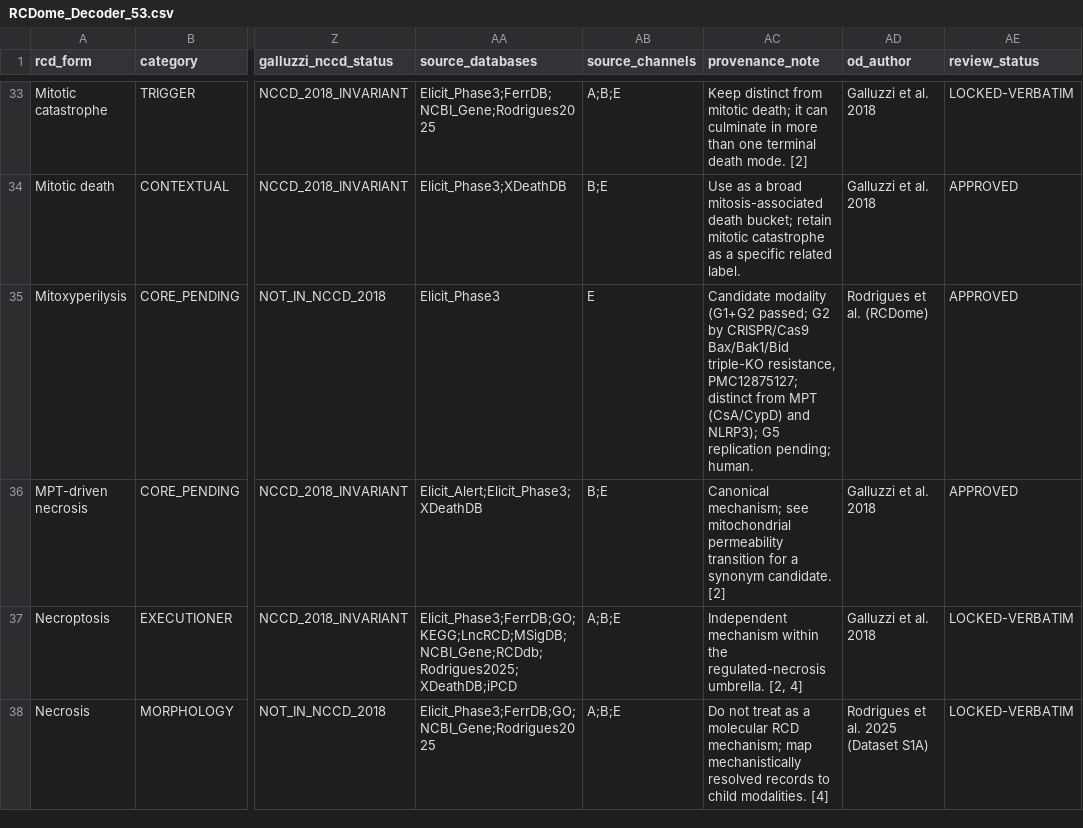
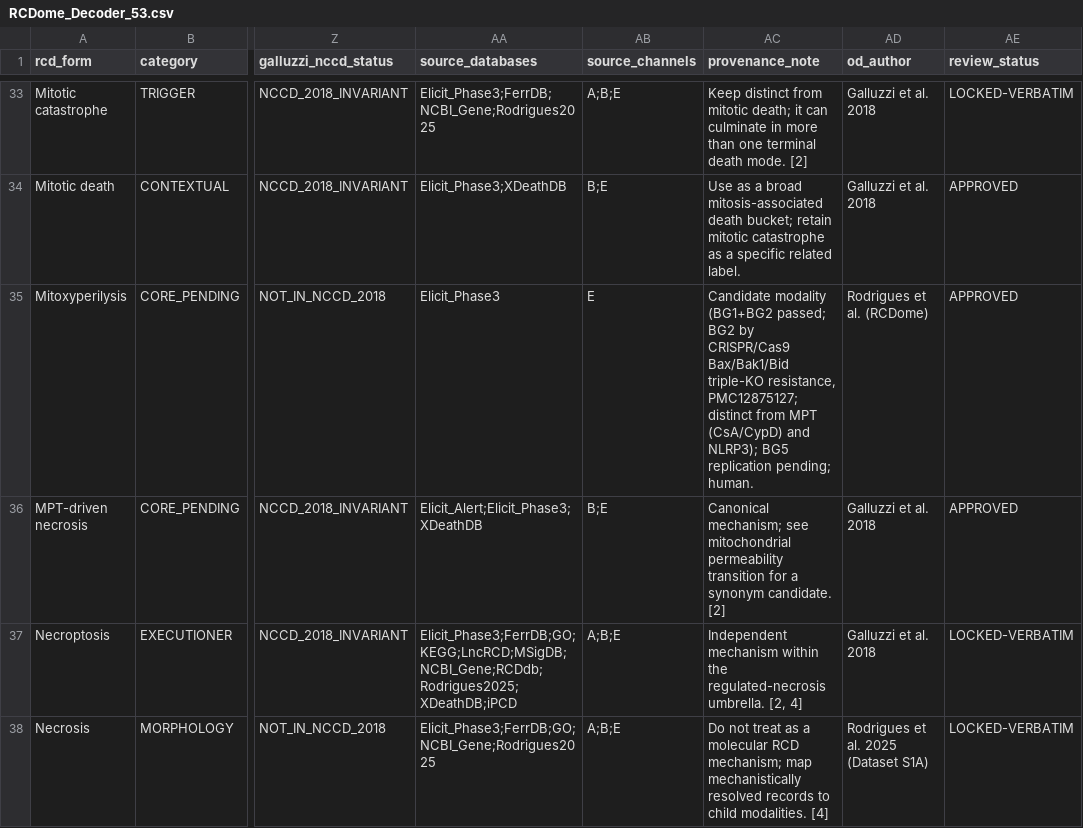
Before and after one commit to BioCancerInformatics/RCDome, a CSV file: data/RCDome_Decoder_53.csv, drawn as a sheet; only a part is shown, gaps mark what is left out; the diff covers the shown part only; the diff names each change by its address in the sheet, - before the commit and + after, or states it on an @@ line.

Commit message:
Decode provenance_note: propagate BG1-BG5 gates + final Entotic/NETotic wording (align to Table S11)

```diff
--- a/data/RCDome_Decoder_53.csv
+++ b/data/RCDome_Decoder_53.csv
-AC35 (provenance_note): Candidate modality (G1+G2 passed; G2 by CRISPR/Cas9 Bax/Bak1/Bid triple-KO resistance, PMC12875127; distinct from MPT (CsA/CypD) and NLRP3); G5 replication pending;…
+AC35 (provenance_note): Candidate modality (BG1+BG2 passed; BG2 by CRISPR/Cas9 Bax/Bak1/Bid triple-KO resistance, PMC12875127; distinct from MPT (CsA/CypD) and NLRP3); BG5 replication pending;…
```
Also changed, not shown: 4 edited cells elsewhere in this file.
